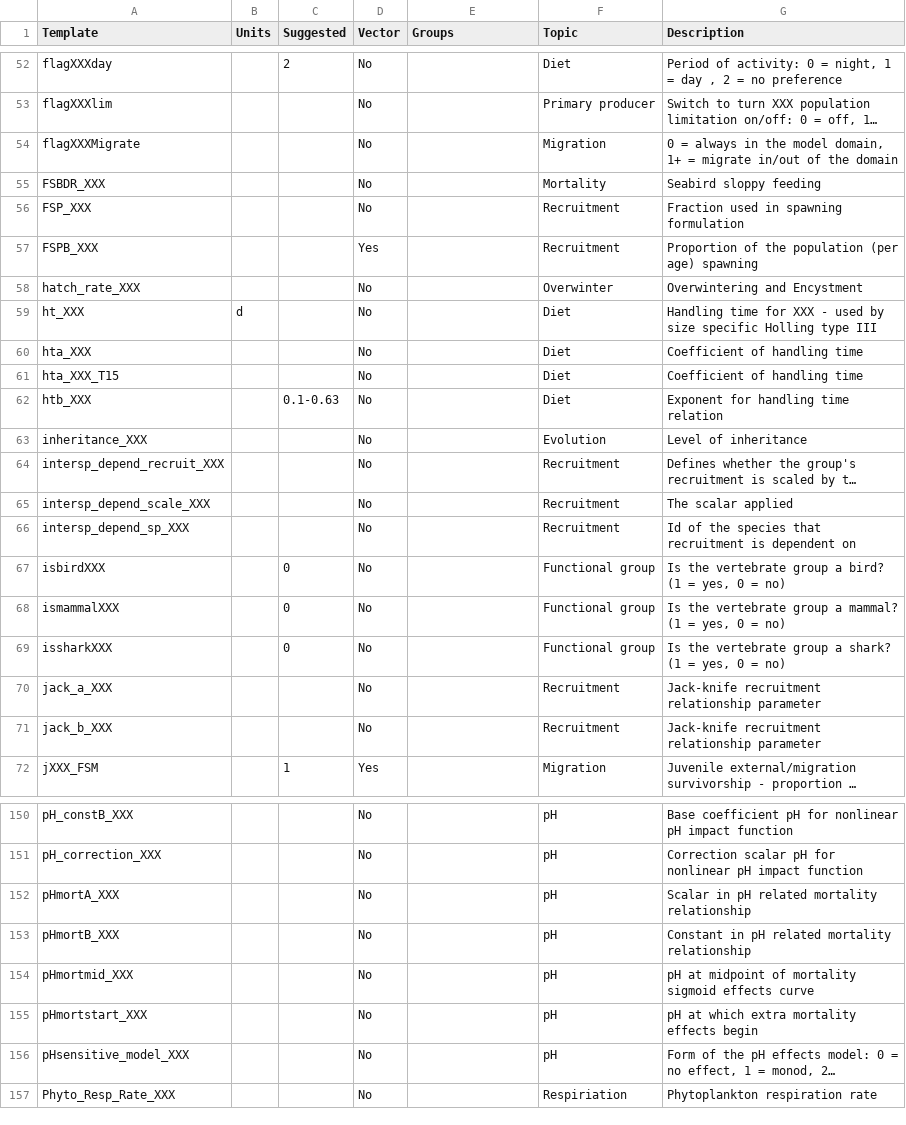
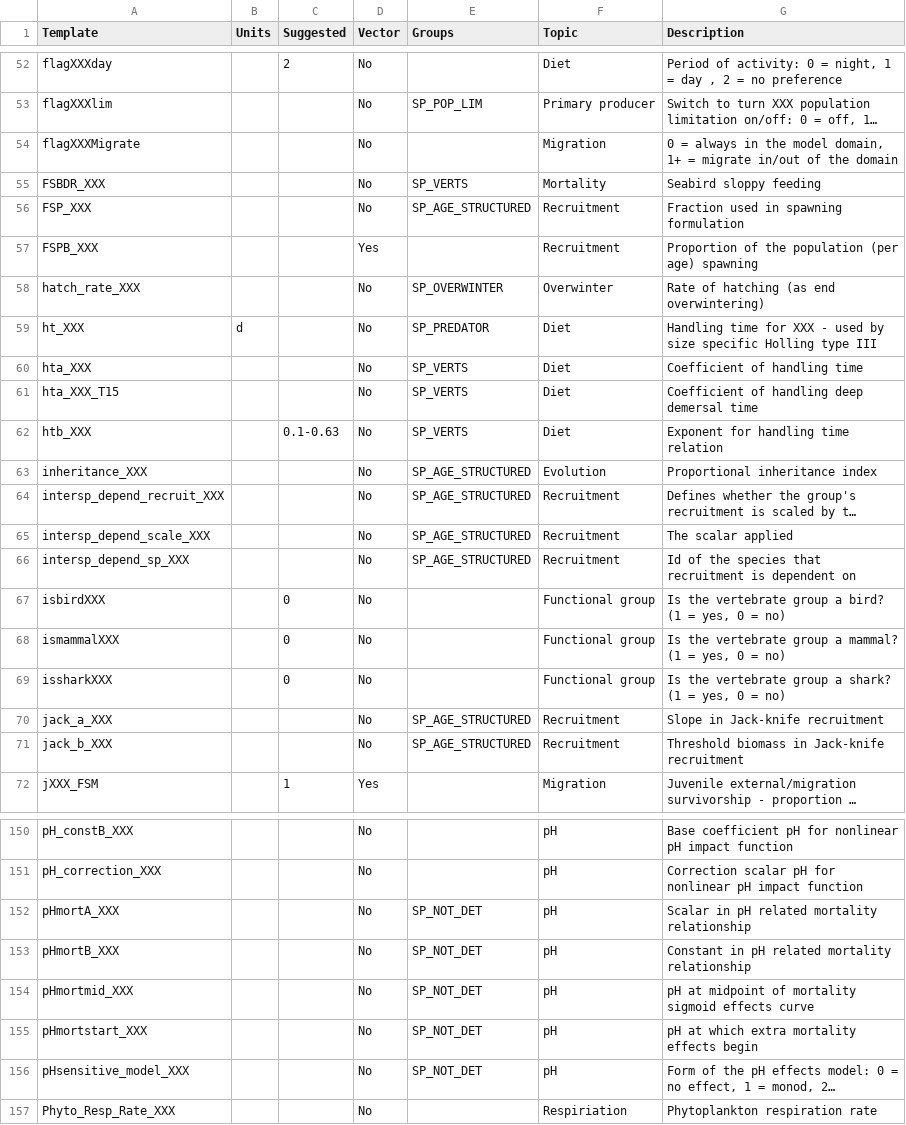
Before and after one commit to Atlantis-Ecosystem-Model/shinyrAtlantis, a CSV file: inst/extdata/grpTemplates.csv, drawn as a sheet; only a part is shown, gaps mark what is left out; long unchanged cells end in …; the diff covers the shown part only; the diff names each change by its address in the sheet, - before the commit and + after, or states it on an @@ line.

```diff
--- a/inst/extdata/grpTemplates.csv
+++ b/inst/extdata/grpTemplates.csv
-E53 (Groups): (empty)
+E53 (Groups): SP_POP_LIM
-E55 (Groups): (empty)
+E55 (Groups): SP_VERTS
-E56 (Groups): (empty)
+E56 (Groups): SP_AGE_STRUCTURED
-E58 (Groups): (empty)
+E58 (Groups): SP_OVERWINTER
-G58 (Description): Overwintering and Encystment
+G58 (Description): Rate of hatching (as end overwintering)
-E59 (Groups): (empty)
+E59 (Groups): SP_PREDATOR
-E60:E62 (Groups): (empty)
+E60:E62 (Groups): SP_VERTS
-G61 (Description): Coefficient of handling time
+G61 (Description): Coefficient of handling deep demersal time
-E63:E66 (Groups): (empty)
+E63:E66 (Groups): SP_AGE_STRUCTURED
-G63 (Description): Level of inheritance
+G63 (Description): Proportional inheritance index
-E70:E71 (Groups): (empty)
+E70:E71 (Groups): SP_AGE_STRUCTURED
-G70 (Description): Jack-knife recruitment relationship parameter
+G70 (Description): Slope in Jack-knife recruitment
-G71 (Description): Jack-knife recruitment relationship parameter
+G71 (Description): Threshold biomass in Jack-knife recruitment
-E152:E156 (Groups): (empty)
+E152:E156 (Groups): SP_NOT_DET
```
Also changed, not shown: 30 edited cells elsewhere in this file, 1 other file.
